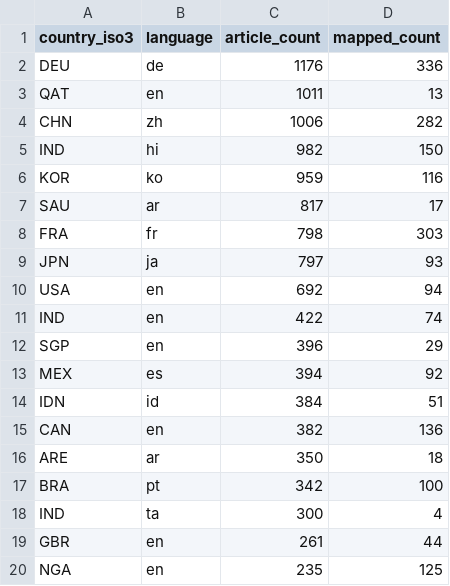
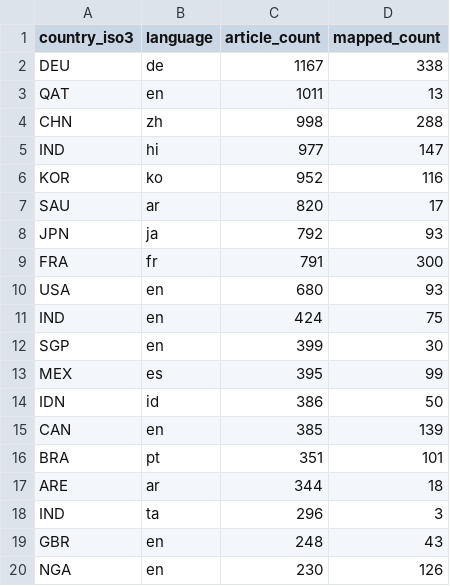
Before and after one commit to techpolicycomms/dclo-dual-track-dashboard, a CSV file: data/gold/dclo_news_country_summary.csv, drawn as a sheet; only a part is shown; the diff covers the shown part only.

```diff
--- a/data/gold/dclo_news_country_summary.csv
+++ b/data/gold/dclo_news_country_summary.csv
@@ -1,20 +1,20 @@
 country_iso3,language,article_count,mapped_count
-DEU,de,1176,336
+DEU,de,1167,338
 QAT,en,1011,13
-CHN,zh,1006,282
-IND,hi,982,150
-KOR,ko,959,116
-SAU,ar,817,17
-FRA,fr,798,303
-JPN,ja,797,93
-USA,en,692,94
-IND,en,422,74
-SGP,en,396,29
-MEX,es,394,92
-IDN,id,384,51
-CAN,en,382,136
-ARE,ar,350,18
-BRA,pt,342,100
-IND,ta,300,4
-GBR,en,261,44
-NGA,en,235,125
+CHN,zh,998,288
+IND,hi,977,147
+KOR,ko,952,116
+SAU,ar,820,17
+JPN,ja,792,93
+FRA,fr,791,300
+USA,en,680,93
+IND,en,424,75
+SGP,en,399,30
+MEX,es,395,99
+IDN,id,386,50
+CAN,en,385,139
+BRA,pt,351,101
+ARE,ar,344,18
+IND,ta,296,3
+GBR,en,248,43
+NGA,en,230,126
```
Also changed, not shown: 5 edited cells elsewhere in this file, 3 other files.
